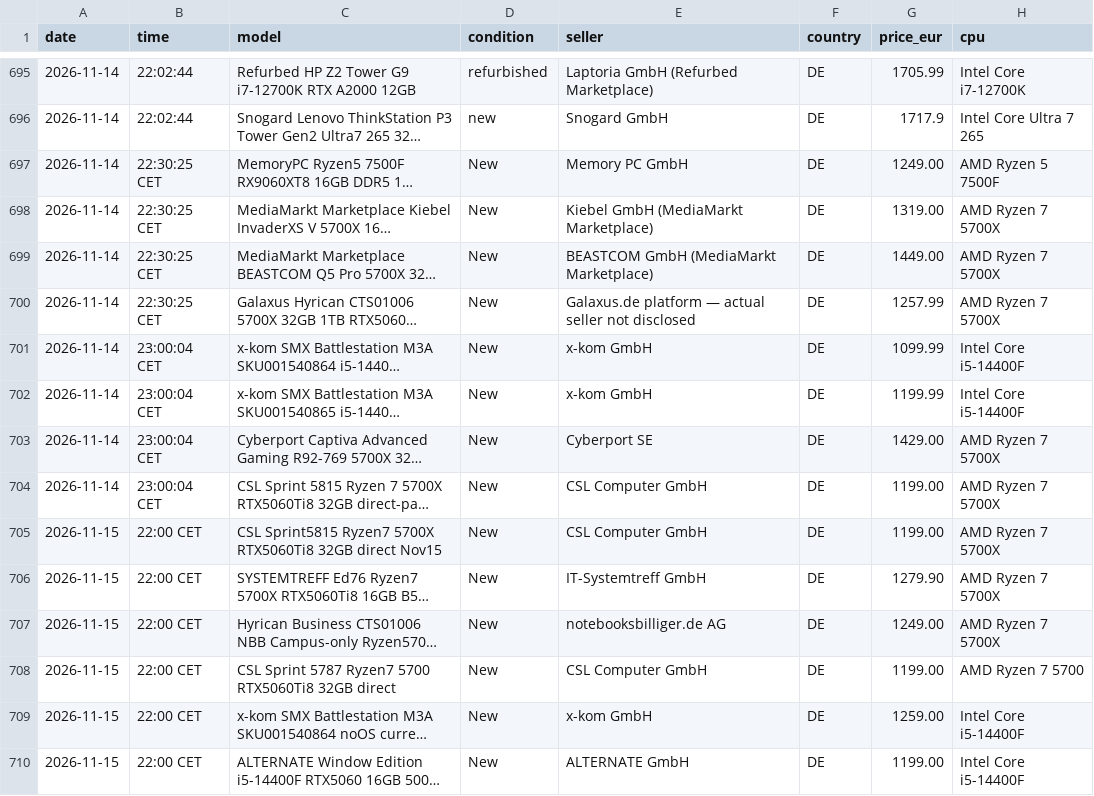
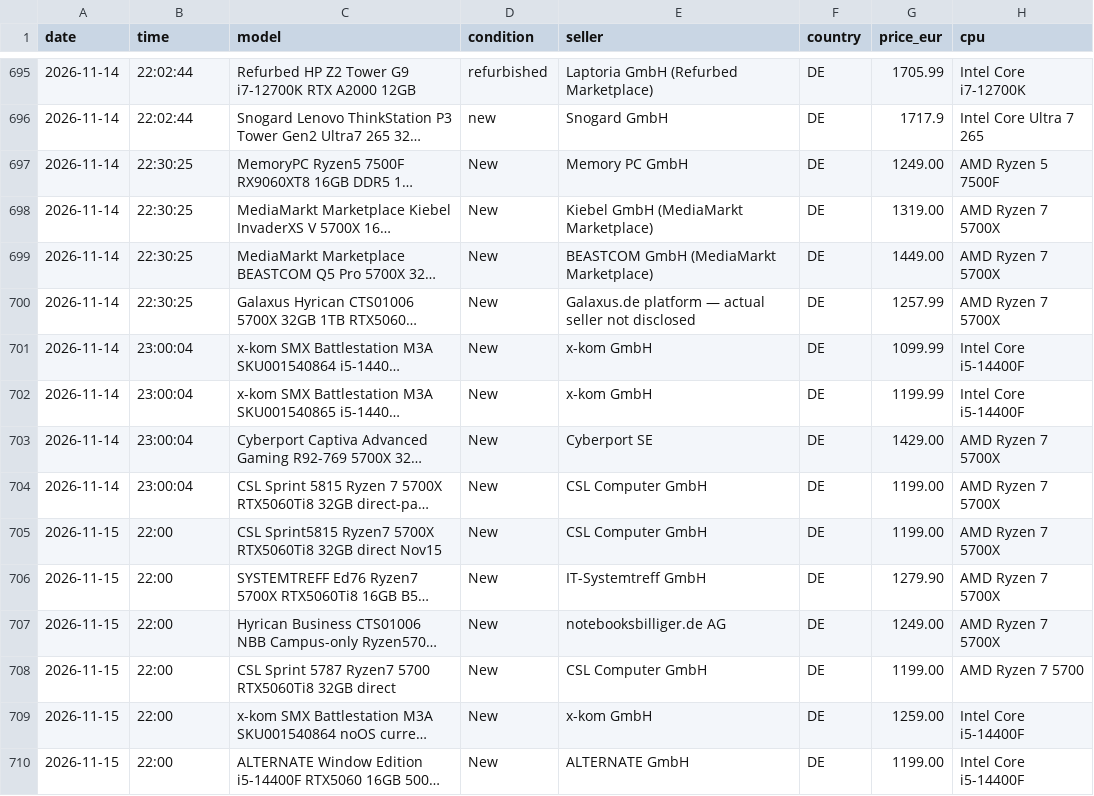
Before and after one commit to wgchen25-droid/Desktop_Searching, a CSV file: data/price_history.csv, drawn as a sheet; only a part is shown, gaps mark what is left out; long unchanged cells end in …; the diff covers the shown part only; the diff names each change by its address in the sheet, - before the commit and + after, or states it on an @@ line.

Commit message:
Normalize historical observation time fields for dashboard sorting

```diff
--- a/data/price_history.csv
+++ b/data/price_history.csv
-B697:B700 (time): 22:30:25 CET
+B697:B700 (time): 22:30:25
-B701:B704 (time): 23:00:04 CET
+B701:B704 (time): 23:00:04
-B705:B710 (time): 22:00 CET
+B705:B710 (time): 22:00
```
Also changed, not shown: 158 edited cells elsewhere in this file.
